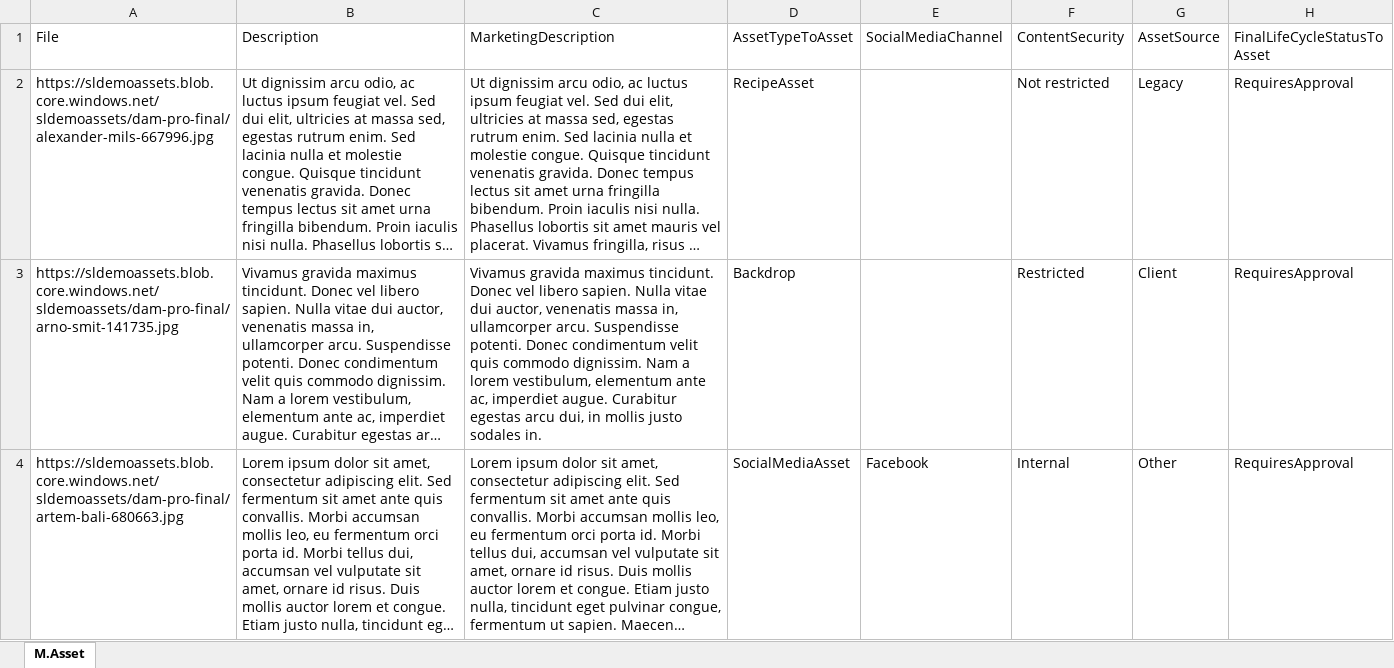
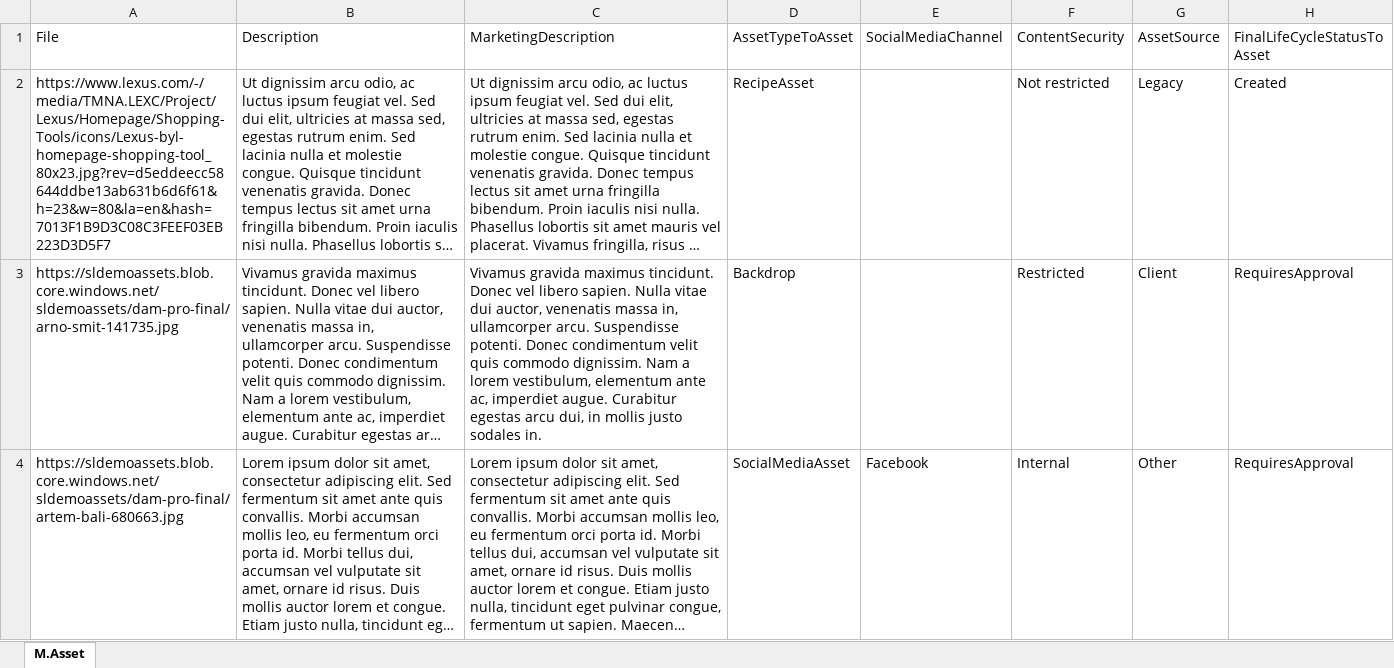
Before and after one commit to vasiliyfomichev/mock-implementation, an Excel workbook: ContentHub.MockImplementation/import/mock_data.xlsx, sheet M.Asset, drawn as a sheet; only a part is shown; long unchanged cells end in …; values as stored, in another font and other column widths than the file's, no borders; the diff names each change by its address in the sheet, - before the commit and + after, or states it on an @@ line.

```diff
--- a/ContentHub.MockImplementation/import/mock_data.xlsx (sheet M.Asset)
+++ b/ContentHub.MockImplementation/import/mock_data.xlsx (sheet M.Asset)
-A2: https://sldemoassets.blob.core.windows.net/sldemoassets/dam-pro-final/alexander-mils-667996.jpg
+A2: https://www.lexus.com/-/media/TMNA.LEXC/Project/Lexus/Homepage/Shopping-Tools/icons/Lexus-byl-homepage-shopping-tool_80x23.jpg?rev=d5eddeecc58644ddbe13ab631b6d6f61&h=23&w=80&la=en&hash=7013F1B9D3C08C3FEEF03EB223D3D5F7
-H2: RequiresApproval
+H2: Created
```
Also changed, not shown: 4 other files.
